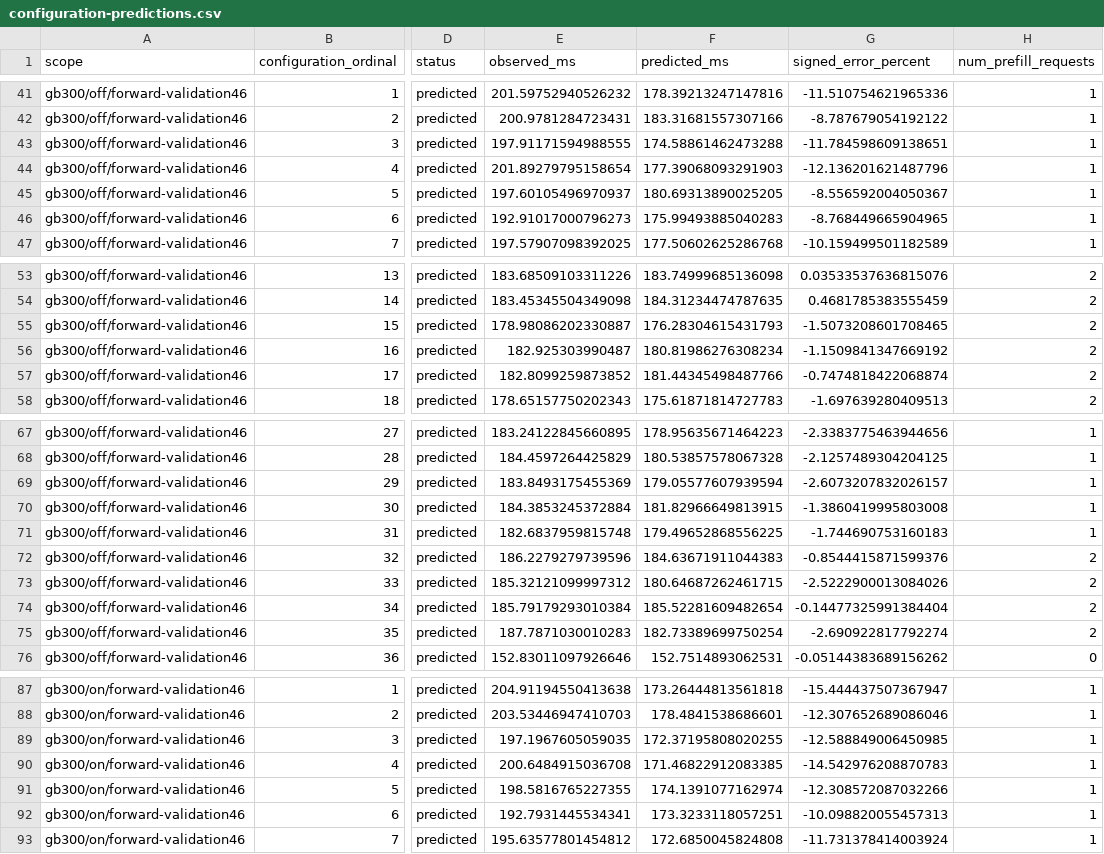
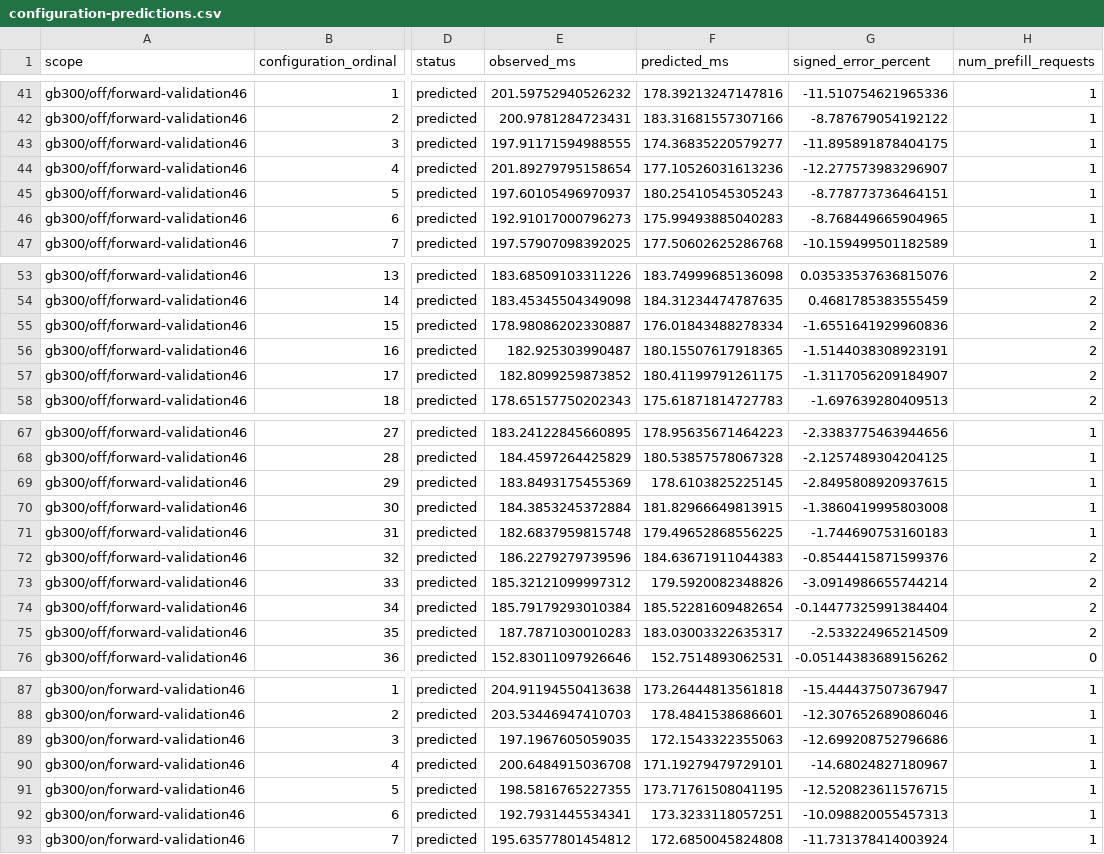
Before and after one commit to ai-dynamo/aisimulate, a CSV file: data/experimental/deepseek-v41/prediction-refresh-20260914/fpm/results/configuration-predictions.csv, drawn as a sheet; only a part is shown, gaps mark what is left out; the diff covers the shown part only; the diff names each change by its address in the sheet, - before the commit and + after, or states it on an @@ line.

Commit message:
data: refresh FPM predictions after SOL and review fixes

```diff
--- a/data/experimental/deepseek-v41/prediction-refresh-20260914/fpm/results/configuration-predictions.csv
+++ b/data/experimental/deepseek-v41/prediction-refresh-20260914/fpm/results/configuration-predictions.csv
-F43 (predicted_ms): 174.58861462473288
+F43 (predicted_ms): 174.36835220579277
-G43 (signed_error_percent): -11.784598609138651
+G43 (signed_error_percent): -11.895891878404175
-F44 (predicted_ms): 177.39068093291903
+F44 (predicted_ms): 177.10526031613236
-G44 (signed_error_percent): -12.136201621487796
+G44 (signed_error_percent): -12.277573983296907
-F45 (predicted_ms): 180.69313890025205
+F45 (predicted_ms): 180.25410545305243
-G45 (signed_error_percent): -8.556592004050367
+G45 (signed_error_percent): -8.778773736464151
-F55 (predicted_ms): 176.28304615431793
+F55 (predicted_ms): 176.01843488278334
-G55 (signed_error_percent): -1.5073208601708465
+G55 (signed_error_percent): -1.6551641929960836
-F56 (predicted_ms): 180.81986276308234
+F56 (predicted_ms): 180.15507617918365
-G56 (signed_error_percent): -1.1509841347669192
+G56 (signed_error_percent): -1.5144038308923191
-F57 (predicted_ms): 181.44345498487766
+F57 (predicted_ms): 180.41199791261175
-G57 (signed_error_percent): -0.7474818422068874
+G57 (signed_error_percent): -1.3117056209184907
-F69 (predicted_ms): 179.05577607939594
+F69 (predicted_ms): 178.6103825225145
-G69 (signed_error_percent): -2.6073207832026157
+G69 (signed_error_percent): -2.8495808920937615
-F73 (predicted_ms): 180.64687262461715
+F73 (predicted_ms): 179.5920082348826
-G73 (signed_error_percent): -2.5222900013084026
+G73 (signed_error_percent): -3.0914986655744214
-F75 (predicted_ms): 182.73389699750254
+F75 (predicted_ms): 183.03003322635317
-G75 (signed_error_percent): -2.690922817792274
+G75 (signed_error_percent): -2.533224965214509
-F89 (predicted_ms): 172.37195808020255
+F89 (predicted_ms): 172.1543322355063
-G89 (signed_error_percent): -12.588849006450985
+G89 (signed_error_percent): -12.699208752796686
-F90 (predicted_ms): 171.46822912083385
+F90 (predicted_ms): 171.19279479729101
-G90 (signed_error_percent): -14.542976208870783
+G90 (signed_error_percent): -14.68024827180967
-F91 (predicted_ms): 174.1391077162974
+F91 (predicted_ms): 173.71761508041195
-G91 (signed_error_percent): -12.308572087032266
+G91 (signed_error_percent): -12.520823611576715
```
Also changed, not shown: 2 edited cells elsewhere in this file, data/experimental/deepseek-v41/prediction-refresh-20260914/fpm/results/summary.csv, 5 other files.
